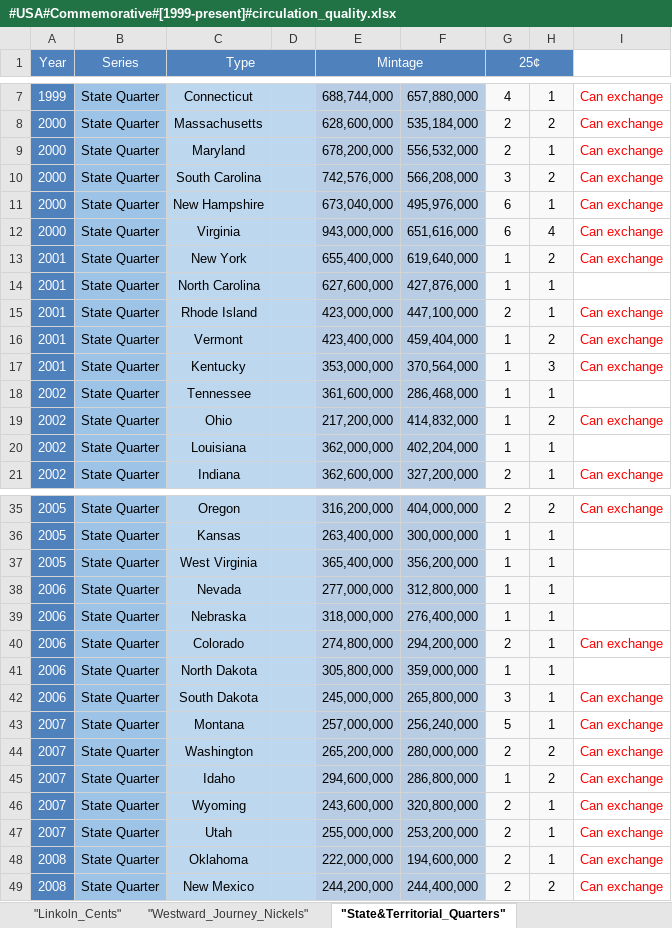
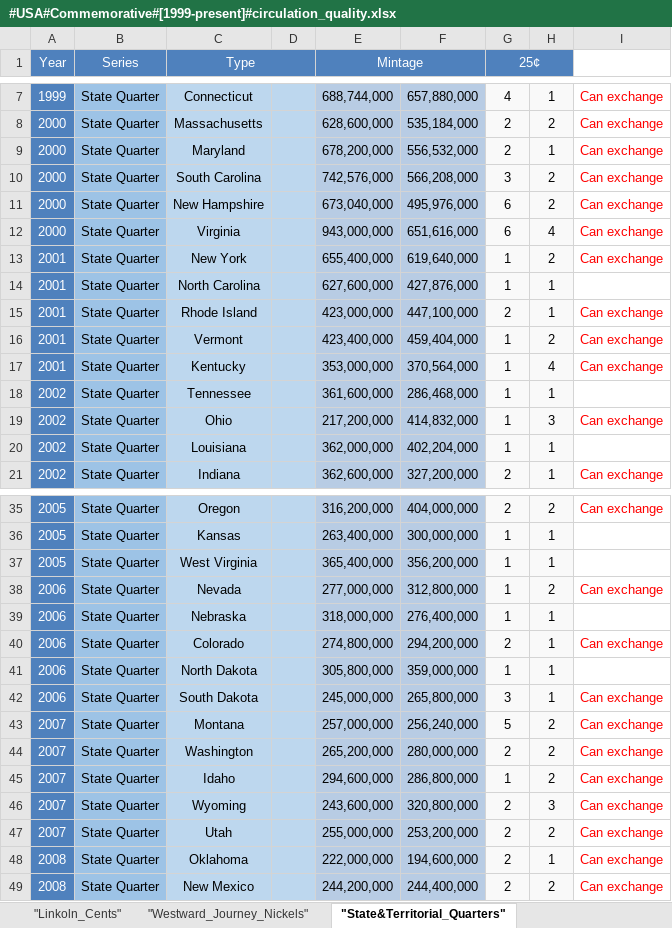
Before and after one commit to DartAlexator/CoinCollection, an Excel workbook: Collections/USA/#USA#Commemorative#[1999-present]#circulation_quality.xlsx, sheet "State&Territorial_Quarters", drawn as a sheet; only a part is shown, gaps mark what is left out; values as stored, in another font and other column widths than the file's, no borders; conditional formats not drawn; the diff names each change by its address in the sheet, - before the commit and + after, or states it on an @@ line.

```diff
--- a/Collections/USA/#USA#Commemorative#[1999-present]#circulation_quality.xlsx (sheet "State&Territorial_Quarters")
+++ b/Collections/USA/#USA#Commemorative#[1999-present]#circulation_quality.xlsx (sheet "State&Territorial_Quarters")
-H11: 1
+H11: 2
-H17: 3
+H17: 4
-H19: 2
+H19: 3
-H38: 1
+H38: 2
-I38: (empty)
+I38: Can exchange
-H43: 1
+H43: 2
-H46: 1
+H46: 3
-H47: 1
+H47: 2
```
Also changed, not shown: sheet "The_Beautiful_Quarters", sheet "Sacagawea&Native_Dollars", sheet "Presidential_Dollars", other sheet tabs, Collections/Russia/#Russia#Russian_Federation#Regular#[1993-present]#circulation_quality.xlsx, Collections/USA/#USA#Regular#[1900-present]#circulation_quality.xlsx.
